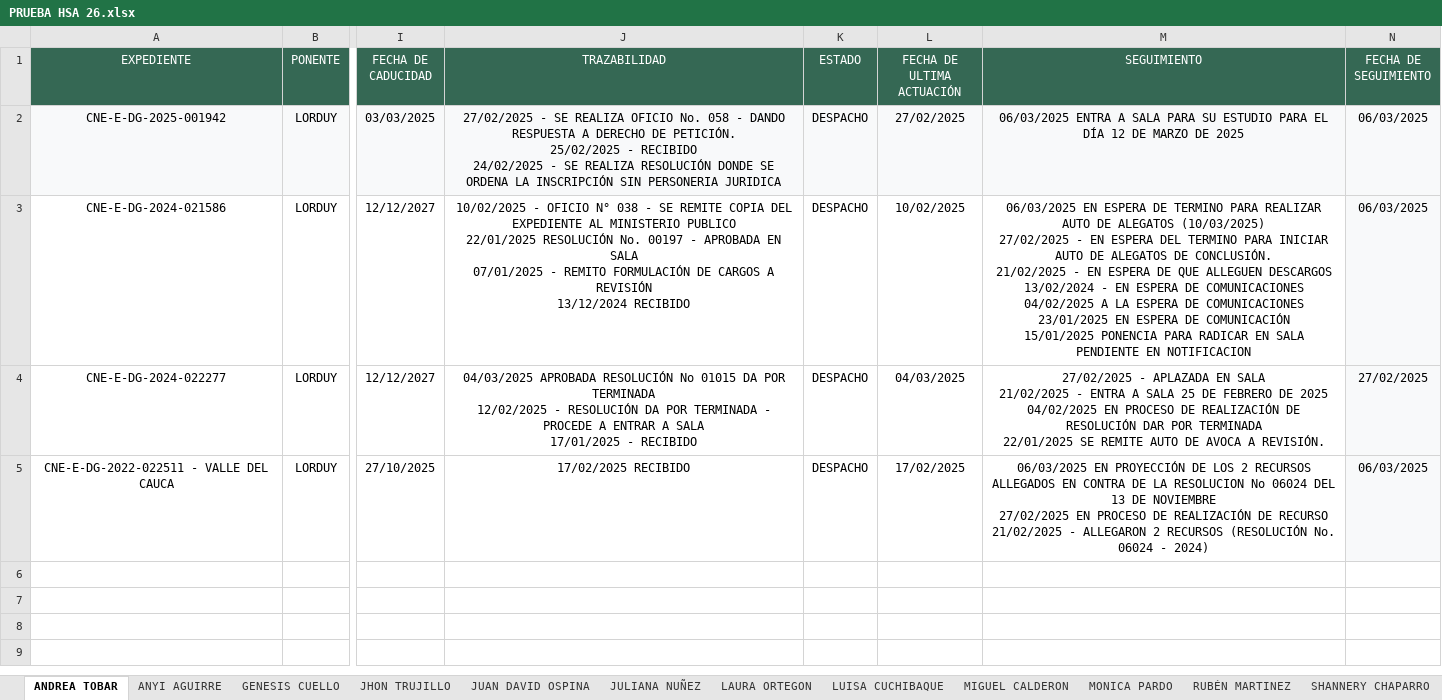
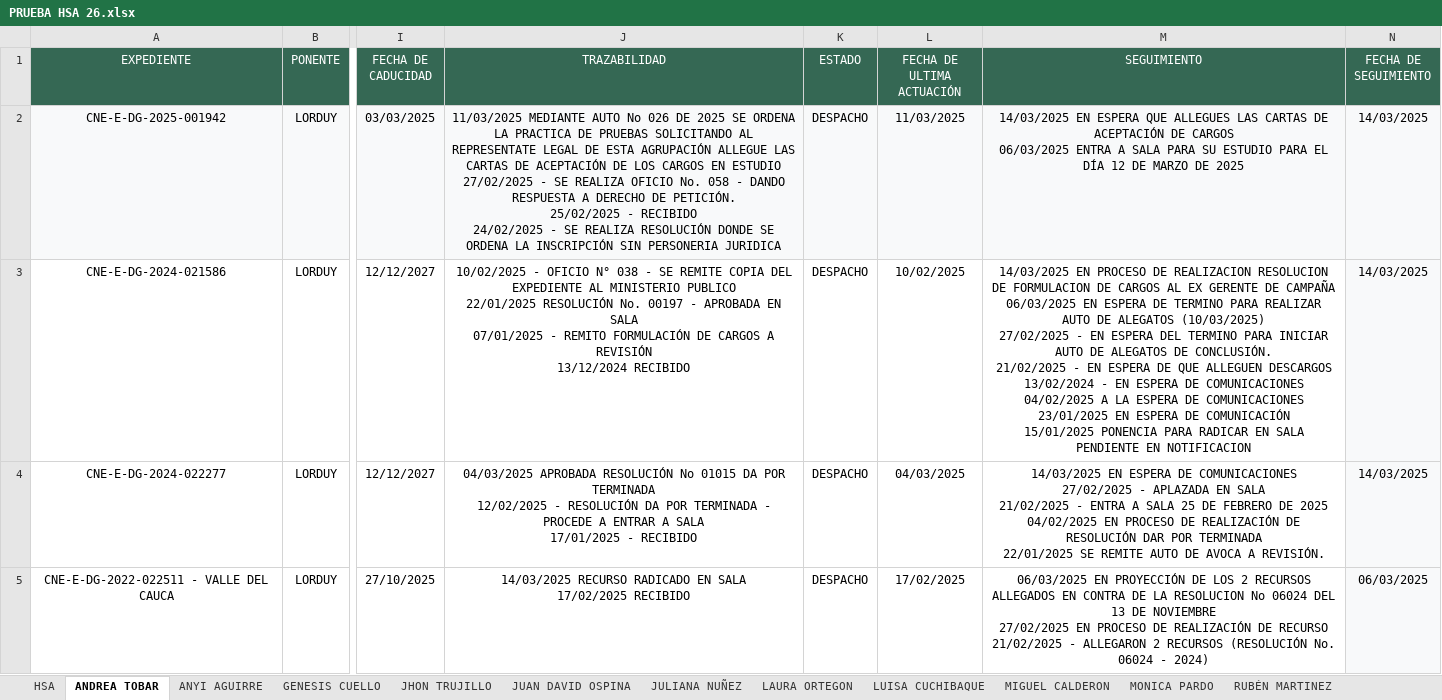
Before and after one commit to DATA-DESPACHO-CALM/HSA-VISTA-GENERAL, an Excel workbook: PRUEBA HSA 26.xlsx, sheet ANDREA TOBAR, drawn as a sheet; only a part is shown, gaps mark what is left out; values as stored, in another font and other column widths than the file's, no borders; ↵ is a line break in a cell; the diff names each change by its address in the sheet, - before the commit and + after, or states it on an @@ line.

```diff
--- a/PRUEBA HSA 26.xlsx (sheet ANDREA TOBAR)
+++ b/PRUEBA HSA 26.xlsx (sheet ANDREA TOBAR)
-sheet tab: SHANNERY CHAPARRO
+sheet tab: HSA
-J2 (TRAZABILIDAD): 27/02/2025 -…
+J2 (TRAZABILIDAD): 11/03/2025 MEDIANTE AUTO No 026 DE 2025 SE ORDENA LA PRACTICA DE PRUEBAS SOLICITANDO AL REPRESENTATE LEGAL DE ESTA AGRUPACIÓN ALLEGUE LAS CARTAS DE ACEPTACIÓN DE LOS CARGOS EN ESTUDIO ↵ 27/02/2025 -…
-L2 (FECHA DE ULTIMA ACTUACIÓN): 27/02/2025
+L2 (FECHA DE ULTIMA ACTUACIÓN): 11/03/2025
-M2 (SEGUIMIENTO): 06/03/2025 ENTRA…
+M2 (SEGUIMIENTO): 14/03/2025 EN ESPERA QUE ALLEGUES LAS CARTAS DE ACEPTACIÓN DE CARGOS ↵ 06/03/2025 ENTRA…
-N2:N3 (FECHA DE SEGUIMIENTO): 06/03/2025
+N2:N3 (FECHA DE SEGUIMIENTO): 14/03/2025
-M3 (SEGUIMIENTO): 06/03/2025 EN…
+M3 (SEGUIMIENTO): 14/03/2025 EN PROCESO DE REALIZACION RESOLUCION DE FORMULACION DE CARGOS AL EX GERENTE DE CAMPAÑA ↵ 06/03/2025 EN…
-M4 (SEGUIMIENTO): 27/02/2025 -…
+M4 (SEGUIMIENTO): 14/03/2025 EN ESPERA DE COMUNICACIONES ↵ 27/02/2025 -…
-N4 (FECHA DE SEGUIMIENTO): 27/02/2025
+N4 (FECHA DE SEGUIMIENTO): 14/03/2025
-J5 (TRAZABILIDAD): 17/02/2025 RECIBIDO
+J5 (TRAZABILIDAD): 14/03/2025 RECURSO RADICADO EN SALA ↵ 17/02/2025 RECIBIDO
```
Also changed, not shown: sheet MONICA PARDO, sheet JUAN DAVID OSPINA, sheet LUISA CUCHIBAQUE, sheet JHON TRUJILLO, sheet GENESIS CUELLO, sheet STEPHANI GUERRERO, 4 more sheets.
